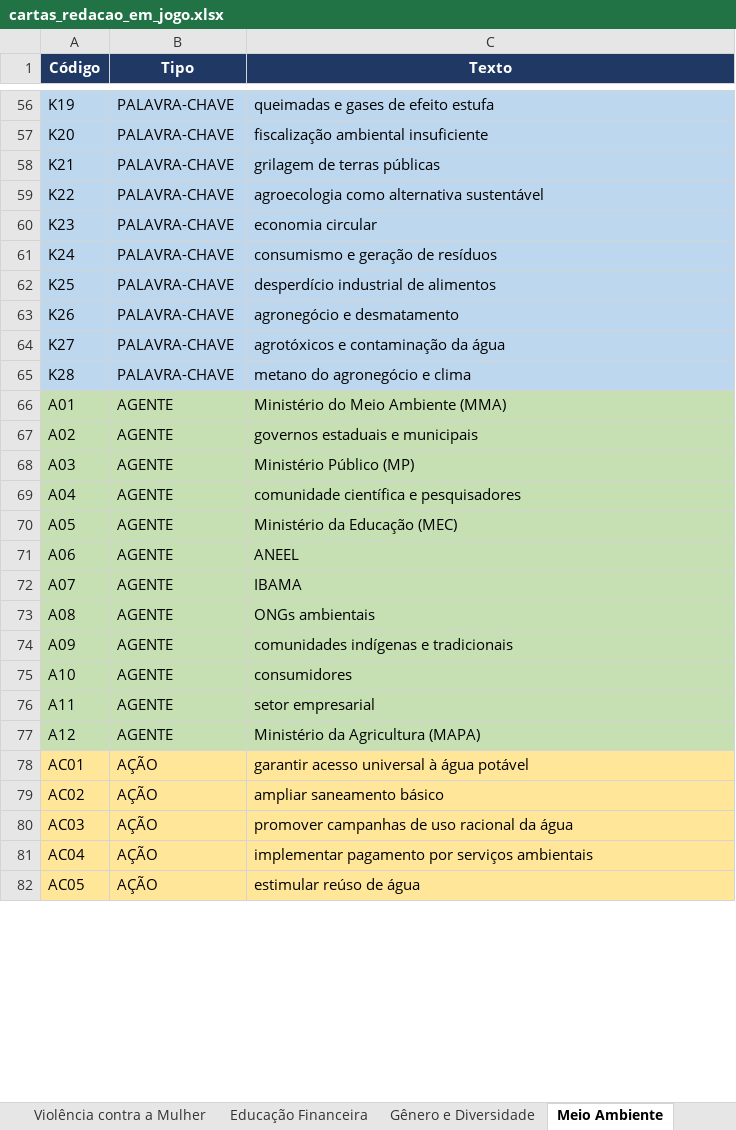
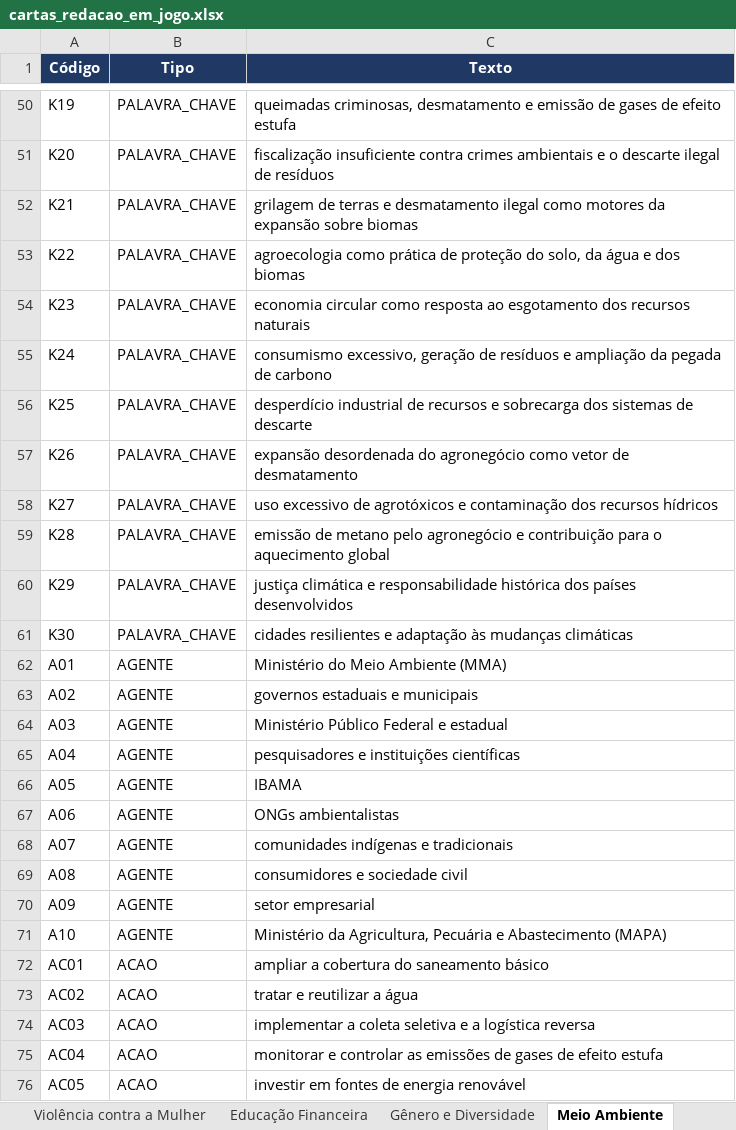
Before and after one commit to dfrechiani/redato, an Excel workbook: backend/notamil-backend/data/seeds/cartas_redacao_em_jogo.xlsx, sheet Meio Ambiente, drawn as a sheet; only a part is shown, gaps mark what is left out; values as stored, in another font and other column widths than the file's, no borders; removed rows and columns are numbered as before the commit, all else as after; the diff covers the shown part only; the diff names each change by its address in the sheet, - before the commit and + after, or states it on an @@ line.

```diff
--- a/backend/notamil-backend/data/seeds/cartas_redacao_em_jogo.xlsx (sheet Meio Ambiente)
+++ b/backend/notamil-backend/data/seeds/cartas_redacao_em_jogo.xlsx (sheet Meio Ambiente)
-A50:C59 fill: #BDD7EE
+A50:C59 fill: none
-B50:B59 (Tipo): PALAVRA-CHAVE
+B50:B59 (Tipo): PALAVRA_CHAVE
-C50 (Texto): queimadas e gases de…
+C50 (Texto): queimadas criminosas, desmatamento e emissão de gases de…
-C51 (Texto): fiscalização ambiental insuficiente
+C51 (Texto): fiscalização insuficiente contra crimes ambientais e o descarte ilegal de resíduos
-C52 (Texto): …de terras públicas
+C52 (Texto): …de terras e desmatamento ilegal como motores da expansão sobre biomas
-C53 (Texto): agroecologia como alternativa sustentável
+C53 (Texto): agroecologia como prática de proteção do solo, da água e dos biomas
-C54 (Texto): economia circular
+C54 (Texto): economia circular como resposta ao esgotamento dos recursos naturais
-C55 (Texto): consumismo e geração de resíduos
+C55 (Texto): consumismo excessivo, geração de resíduos e ampliação da pegada de carbono
-C56 (Texto): …industrial de alimentos
+C56 (Texto): …industrial de recursos e sobrecarga dos sistemas de descarte
-C57 (Texto): agronegócio e desmatamento
+C57 (Texto): expansão desordenada do agronegócio como vetor de desmatamento
-C58 (Texto): agrotóxicos e contaminação da água
+C58 (Texto): uso excessivo de agrotóxicos e contaminação dos recursos hídricos
-C59 (Texto): metano do agronegócio e clima
+C59 (Texto): emissão de metano pelo agronegócio e contribuição para o aquecimento global
+row 60: K29 | PALAVRA_CHAVE | justiça climática e responsabilidade histórica dos países desenvolvidos
+row 61: K30 | PALAVRA_CHAVE | cidades resilientes e adaptação às mudanças climáticas
-A62:C71 fill: #C6E0B4
+A62:C71 fill: none
-C64 (Texto): Ministério Público (MP)
+C64 (Texto): Ministério Público Federal e estadual
-C65 (Texto): comunidade científica e pesquisadores
+C65 (Texto): pesquisadores e instituições científicas
-C66 (Texto): Ministério da Educação (MEC)
+C66 (Texto): IBAMA
-C67 (Texto): ANEEL
+C67 (Texto): ONGs ambientalistas
-C68 (Texto): IBAMA
+C68 (Texto): comunidades indígenas e tradicionais
-C69 (Texto): ONGs ambientais
+C69 (Texto): consumidores e sociedade civil
-C70 (Texto): comunidades indígenas e tradicionais
+C70 (Texto): setor empresarial
-C71 (Texto): consumidores
+C71 (Texto): Ministério da Agricultura, Pecuária e Abastecimento (MAPA)
-row 76: A11 | AGENTE | setor empresarial
-row 77: A12 | AGENTE | Ministério da Agricultura (MAPA)
-A72:C76 fill: #FFE699
+A72:C76 fill: none
-B72:B76 (Tipo): AÇÃO
+B72:B76 (Tipo): ACAO
-C72 (Texto): garantir acesso universal à água potável
+C72 (Texto): ampliar a cobertura do saneamento básico
-C73 (Texto): ampliar saneamento básico
+C73 (Texto): tratar e reutilizar a água
-C74 (Texto): promover campanhas de uso racional da água
+C74 (Texto): implementar a coleta seletiva e a logística reversa
-C75 (Texto): implementar pagamento por serviços ambientais
+C75 (Texto): monitorar e controlar as emissões de gases de efeito estufa
-C76 (Texto): estimular reúso de água
+C76 (Texto): investir em fontes de energia renovável
```
Also changed, not shown: 22 added rows, 26 removed rows, 95 edited cells and cell formats elsewhere in this sheet, sheet Resumo, sheet README, 2 other files.
